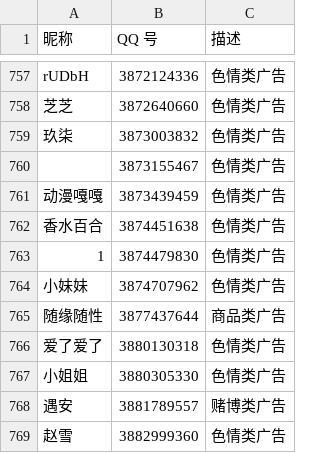
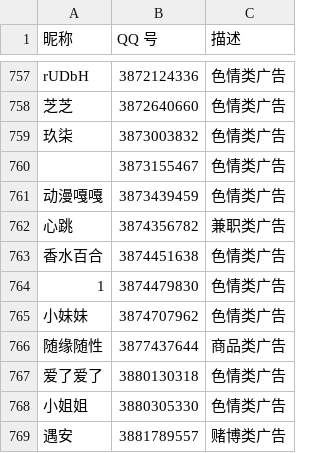
Before and after one commit to blacklisting/qq, a CSV file: 广告.csv, drawn as a sheet; only a part is shown, gaps mark what is left out; the shorter side is filled out with more unchanged rows.

Commit message:
Update with a comment just seen.

```diff
--- a/广告.csv
+++ b/广告.csv
@@ -761,2 +761,3 @@
 "动漫嘎嘎",3873439459,"色情类广告"
+"心跳",3874356782,"兼职类广告"
 "香水百合",3874451638,"色情类广告"
```
